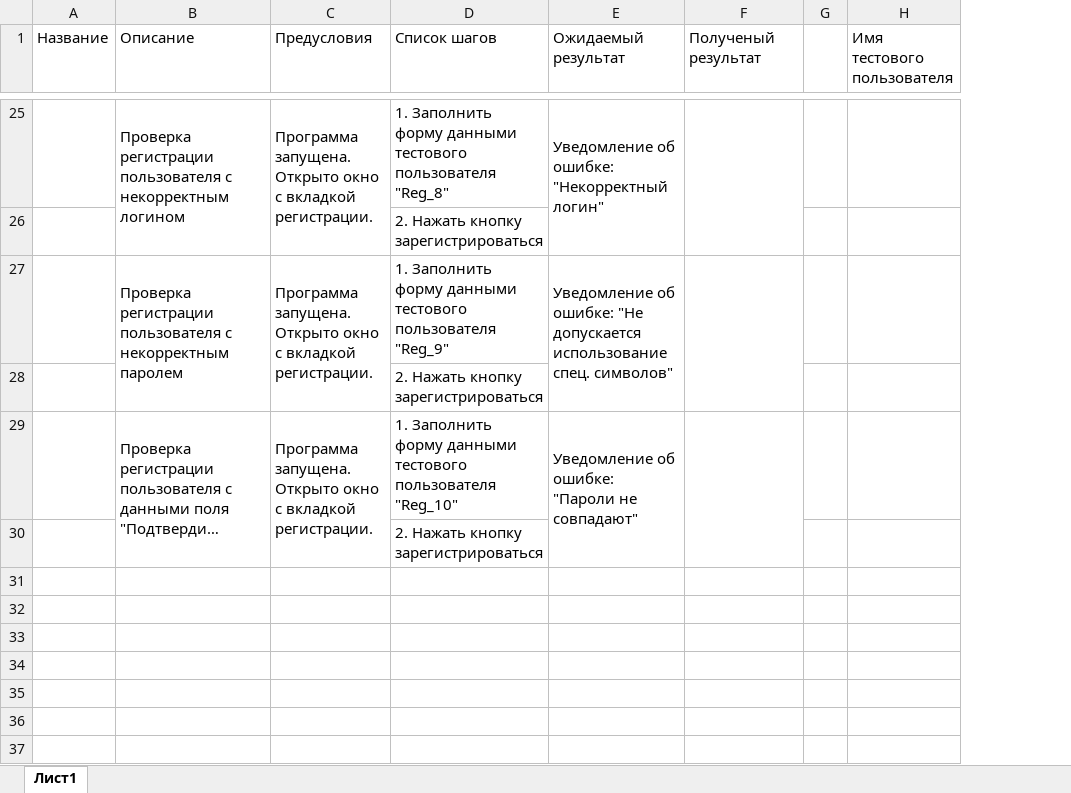
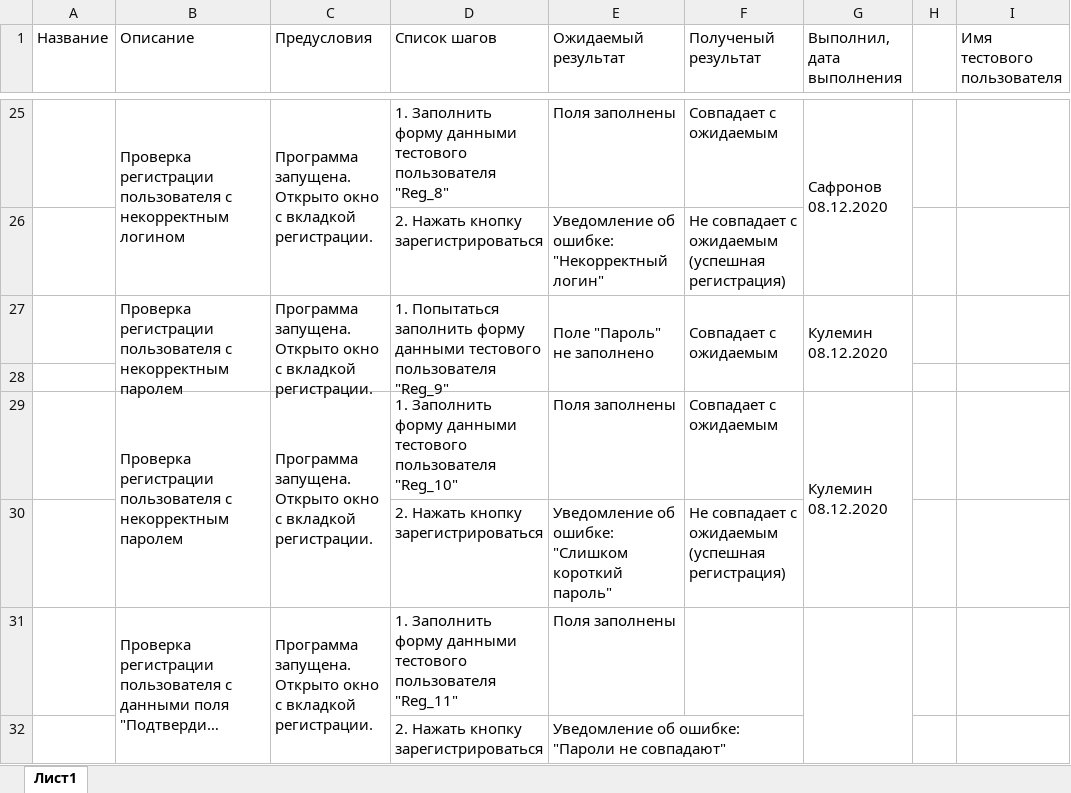
Before and after one commit to zndos/project_clinic, an Excel workbook: Testing_Documentation/Test_cases_crit.xlsx, sheet Лист1, drawn as a sheet; only a part is shown, gaps mark what is left out; long unchanged cells end in …; values as stored, in another font and other column widths than the file's, no cell formats; charts and pictures not drawn; removed rows and columns are numbered as before the commit, all else as after; rows hold the shown columns only; the diff covers the shown part only; the diff names each change by its address in the sheet, - before the commit and + after, or states it on an @@ line.

```diff
--- a/Testing_Documentation/Test_cases_crit.xlsx (sheet Лист1)
+++ b/Testing_Documentation/Test_cases_crit.xlsx (sheet Лист1)
+column G (Выполнил, дата выполнения), row 25: Сафронов 08.12.2020; row 29: Кулемин 08.12.2020
-B25:B26 merged
+B25:B26 merged
-C25:C26 merged
+C25:C26 merged
-E25 (Ожидаемый результат): Уведомление об ошибке: "Некорректный логин"
+E25 (Ожидаемый результат): Поля заполнены
-E25:E26 merged
-F25 (Полученый результат): (empty)
+F25 (Полученый результат): Совпадает с ожидаемым
-F25:F26 merged
+row 26:  |  |  | 2. Нажать кнопку зарегистрироваться | Уведомление об ошибке: "Некорректный логин" | Не совпадает с ожидаемым (успешная регистрация)
+row 27:  | Проверка регистрации пользователя с некорректным паролем | Программа запущена. Открыто окно с вкладкой регистрации. | 1. Попытаться заполнить форму данными тестового пользователя "Reg_9" | Поле "Пароль" не заполнено | Совпадает с ожидаемым | Кулемин 08.12.2020
-D28 (Список шагов): 2. Нажать кнопку зарегистрироваться
+D28 (Список шагов): (empty)
-D29 (Список шагов): …тестового пользователя "Reg_9"
+D29 (Список шагов): …тестового пользователя "Reg_10"
-E29 (Ожидаемый результат): Уведомление об ошибке: "Не допускается использование спец. символов"
+E29 (Ожидаемый результат): Поля заполнены
-E27:E28 merged
-F29 (Полученый результат): (empty)
+F29 (Полученый результат): Совпадает с ожидаемым
-F27:F28 merged
-row 28:  |  |  | 2. Нажать кнопку зарегистрироваться
+row 30:  |  |  | 2. Нажать кнопку зарегистрироваться | Уведомление об ошибке: "Слишком короткий пароль" | Не совпадает с ожидаемым (успешная регистрация)
-D31 (Список шагов): …тестового пользователя "Reg_10"
+D31 (Список шагов): …тестового пользователя "Reg_11"
-E31 (Ожидаемый результат): Уведомление об ошибке: "Пароли не совпадают"
+E31 (Ожидаемый результат): Поля заполнены
-E29:E30 merged
-F29:F30 merged
-E32 (Ожидаемый результат): (empty)
+E32 (Ожидаемый результат): Уведомление об ошибке: "Пароли не совпадают"
```
Also changed, not shown: 6 added rows, 6 removed rows, 37 edited cells and merged cells elsewhere in this sheet, cell formats, charts or pictures.
